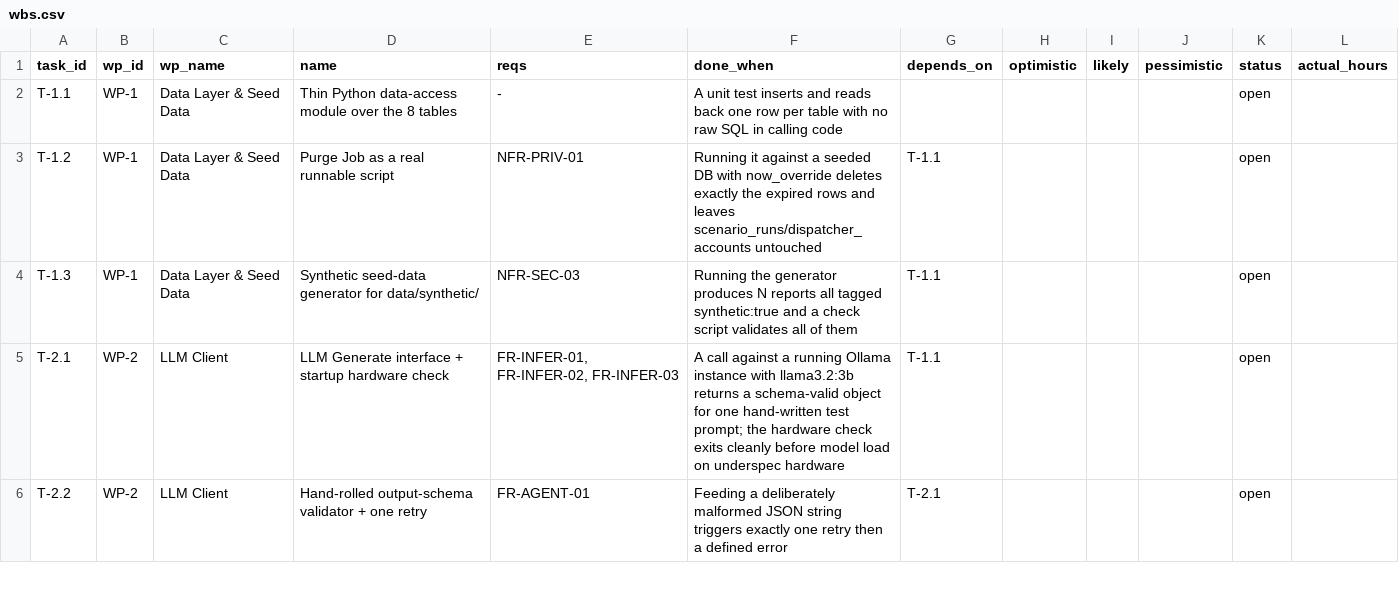
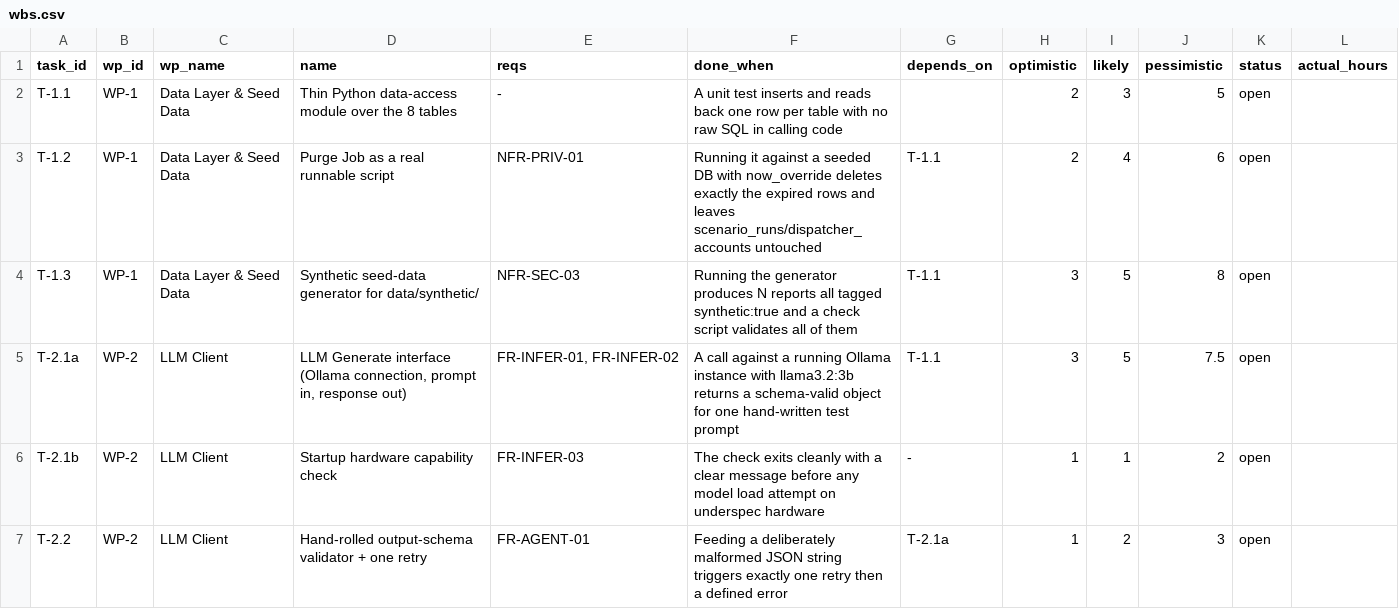
Before and after one commit to DranzerZERogue56/disaster-response-coordination, a CSV file: docs/wbs.csv, drawn as a sheet; only a part is shown; the diff covers the shown part only.

```diff
--- a/docs/wbs.csv
+++ b/docs/wbs.csv
@@ -1,6 +1,7 @@
 task_id,wp_id,wp_name,name,reqs,done_when,depends_on,optimistic,likely,pessimistic,status,actual_hours
-T-1.1,WP-1,Data Layer & Seed Data,Thin Python data-access module over the 8 tables,-,A unit test inserts and reads back one row per table with no raw SQL in calling code,,,,,open,
-T-1.2,WP-1,Data Layer & Seed Data,Purge Job as a real runnable script,NFR-PRIV-01,Running it against a seeded DB with now_override deletes exactly the expired rows and leaves scenario_runs/dispatcher_accounts untouched,T-1.1,,,,open,
-T-1.3,WP-1,Data Layer & Seed Data,Synthetic seed-data generator for data/synthetic/,NFR-SEC-03,Running the generator produces N reports all tagged synthetic:true and a check script validates all of them,T-1.1,,,,open,
-T-2.1,WP-2,LLM Client,LLM Generate interface + startup hardware check,"FR-INFER-01, FR-INFER-02, FR-INFER-03",A call against a running Ollama instance with llama3.2:3b returns a schema-valid object for one hand-written test prompt; the hardware check exits cleanly before model load on underspec hardware,T-1.1,,,,open,
-T-2.2,WP-2,LLM Client,Hand-rolled output-schema validator + one retry,FR-AGENT-01,Feeding a deliberately malformed JSON string triggers exactly one retry then a defined error,T-2.1,,,,open,
+T-1.1,WP-1,Data Layer & Seed Data,Thin Python data-access module over the 8 tables,-,A unit test inserts and reads back one row per table with no raw SQL in calling code,,2,3,5,open,
+T-1.2,WP-1,Data Layer & Seed Data,Purge Job as a real runnable script,NFR-PRIV-01,Running it against a seeded DB with now_override deletes exactly the expired rows and leaves scenario_runs/dispatcher_accounts untouched,T-1.1,2,4,6,open,
+T-1.3,WP-1,Data Layer & Seed Data,Synthetic seed-data generator for data/synthetic/,NFR-SEC-03,Running the generator produces N reports all tagged synthetic:true and a check script validates all of them,T-1.1,3,5,8,open,
+T-2.1a,WP-2,LLM Client,"LLM Generate interface (Ollama connection, prompt in, response out)","FR-INFER-01, FR-INFER-02",A call against a running Ollama instance with llama3.2:3b returns a schema-valid object for one hand-written test prompt,T-1.1,3,5,7.5,open,
+T-2.1b,WP-2,LLM Client,Startup hardware capability check,FR-INFER-03,The check exits cleanly with a clear message before any model load attempt on underspec hardware,-,1,1,2,open,
+T-2.2,WP-2,LLM Client,Hand-rolled output-schema validator + one retry,FR-AGENT-01,Feeding a deliberately malformed JSON string triggers exactly one retry then a defined error,T-2.1a,1,2,3,open,
```
Also changed, not shown: 6 edited cells elsewhere in this file, 1 other file.
